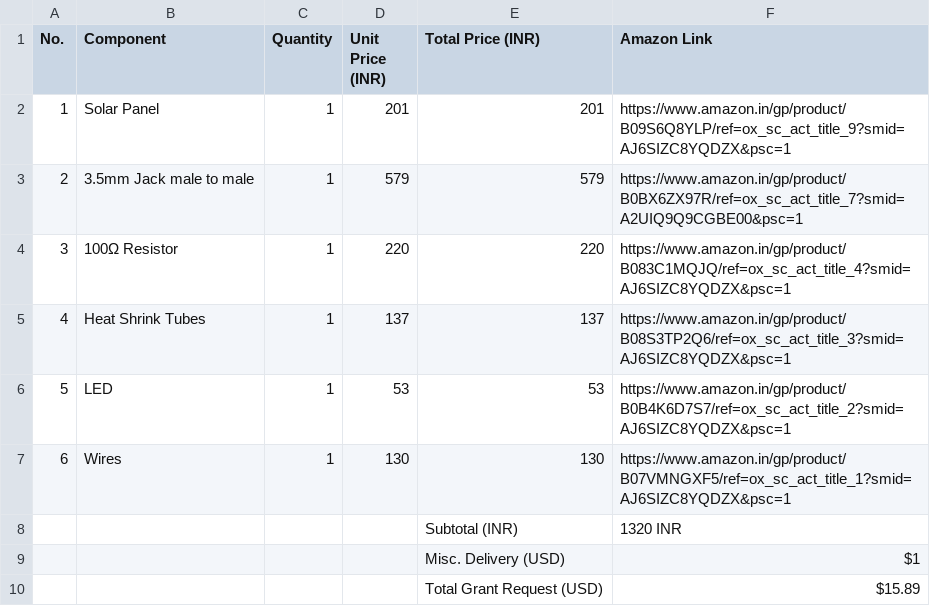
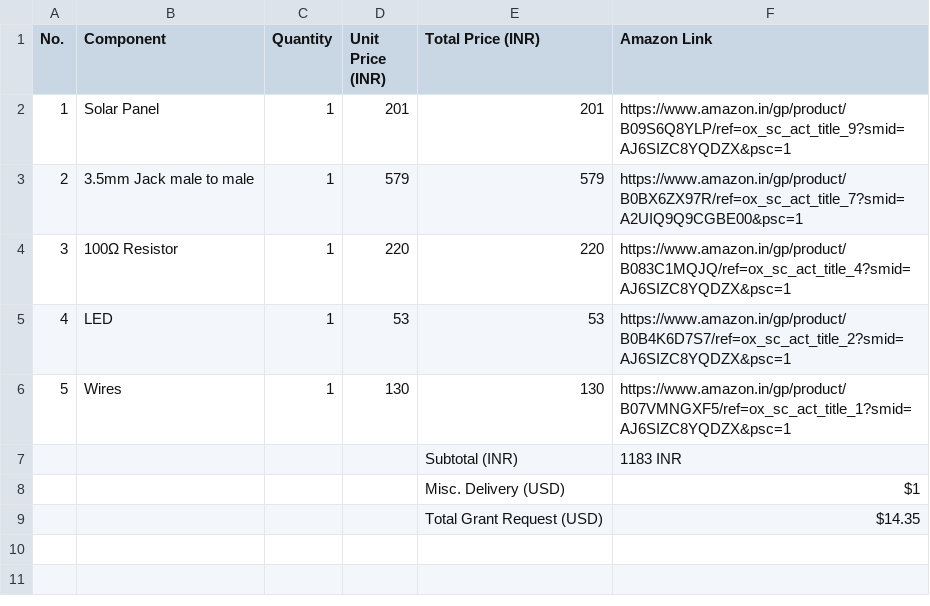
Before and after one commit to priyanshi-gh/Li-Fi, a CSV file: BOM.csv, drawn as a sheet; removed rows and columns are numbered as before the commit, all else as after; the diff names each change by its address in the sheet, - before the commit and + after, or states it on an @@ line.

Commit message:
Update BOM.csv

```diff
--- a/BOM.csv
+++ b/BOM.csv
-row 5: 4 | Heat Shrink Tubes | 1 | 137 | 137 | https://www.amazon.in/gp/product/B08S3TP2Q6/ref=ox_sc_act_title_3?smid=AJ6SIZC8YQDZX&psc=1
@@ column A (No.) renumbered between rows 5 and 6 @@
-F7 (Amazon Link): 1320 INR
+F7 (Amazon Link): 1183 INR
-F9 (Amazon Link): $15.89
+F9 (Amazon Link): $14.35
```
